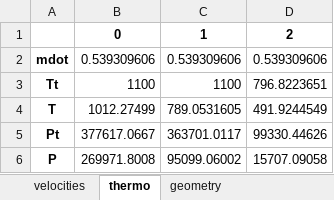
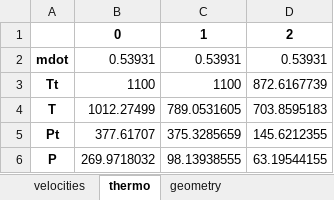
Before and after one commit to ishaimasada/aerocode, an Excel workbook: xjep_turbojet/turbine.xlsx, sheet thermo, drawn as a sheet; values as stored, in another font and other column widths than the file's, no borders; the diff names each change by its address in the sheet, - before the commit and + after, or states it on an @@ line.

```diff
--- a/xjep_turbojet/turbine.xlsx (sheet thermo)
+++ b/xjep_turbojet/turbine.xlsx (sheet thermo)
-B2: 0.539309606
+B2: 0.53931
-C2: 0.539309606
+C2: 0.53931
-D2: 0.539309606
+D2: 0.53931
-D3: 796.8223651
+D3: 872.6167739
-D4: 491.9244549
+D4: 703.8595183
-B5: 377617.0667
+B5: 377.61707
-C5: 363701.0117
+C5: 375.3285659
-D5: 99330.44626
+D5: 145.6212355
-B6: 269971.8008
+B6: 269.9718032
-C6: 95099.06002
+C6: 98.13938555
-D6: 15707.09058
+D6: 63.19544155
```
Also changed, not shown: sheet velocities, sheet geometry, xjep_turbojet/cycle.xlsx, 3 other files.
